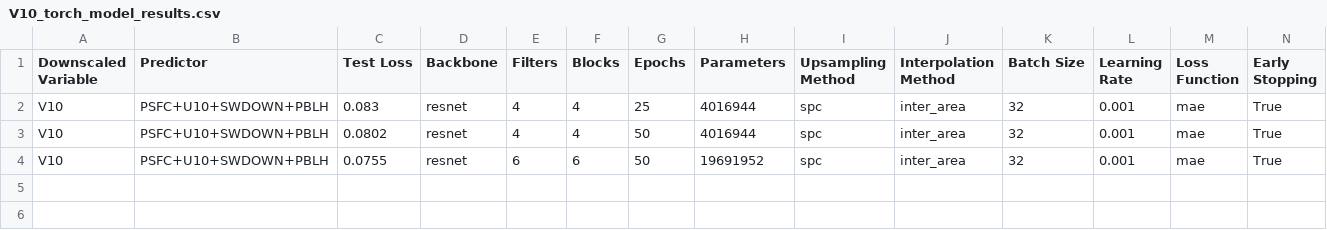
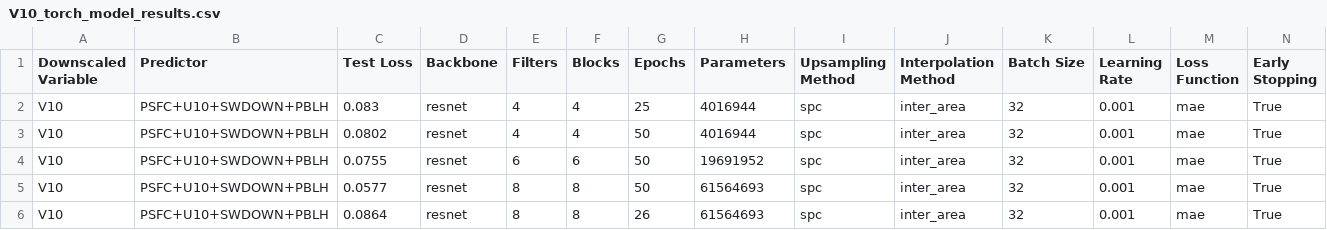
Before and after one commit to gabbyvaillant/downscaling, a CSV file: results/V10_torch_model_results.csv, drawn as a sheet; only a part is shown; rows hold the shown columns only; the diff names each change by its address in the sheet, - before the commit and + after, or states it on an @@ line.

```diff
--- a/results/V10_torch_model_results.csv
+++ b/results/V10_torch_model_results.csv
+row 5: V10 | PSFC+U10+SWDOWN+PBLH | 0.0577 | resnet | 8 | 8 | 50 | 61564693 | spc | inter_area | 32 | 0.001 | mae | True
+row 6: V10 | PSFC+U10+SWDOWN+PBLH | 0.0864 | resnet | 8 | 8 | 26 | 61564693 | spc | inter_area | 32 | 0.001 | mae | True
```
Also changed, not shown: results/SWDOWN_torch_model_results.csv, results/T2_torch_model_results.csv, 19 other files.
